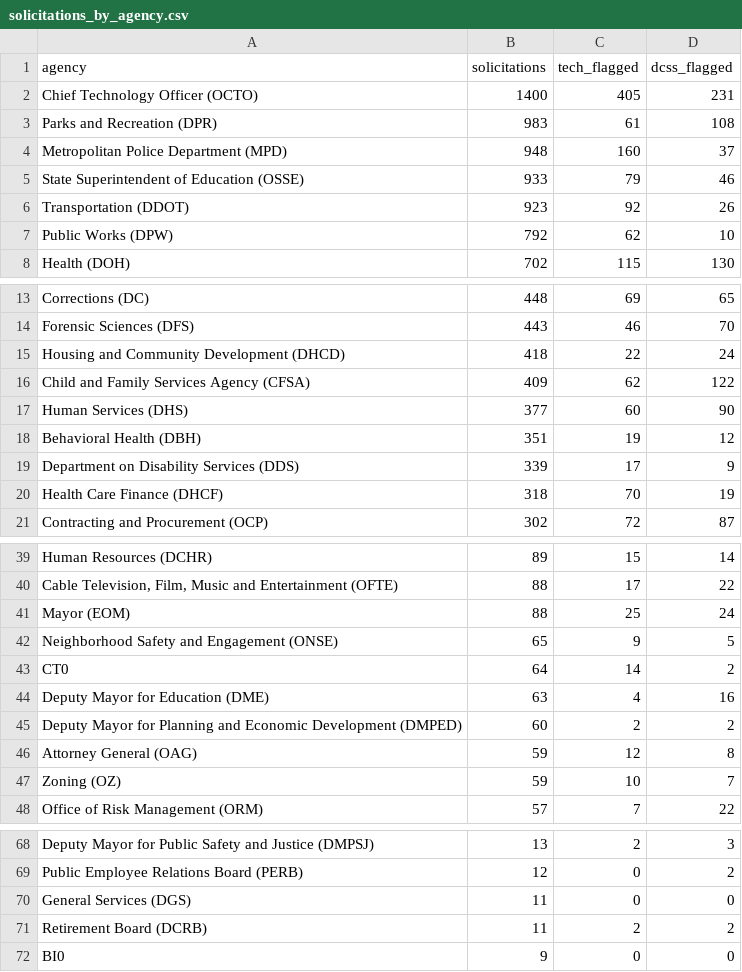
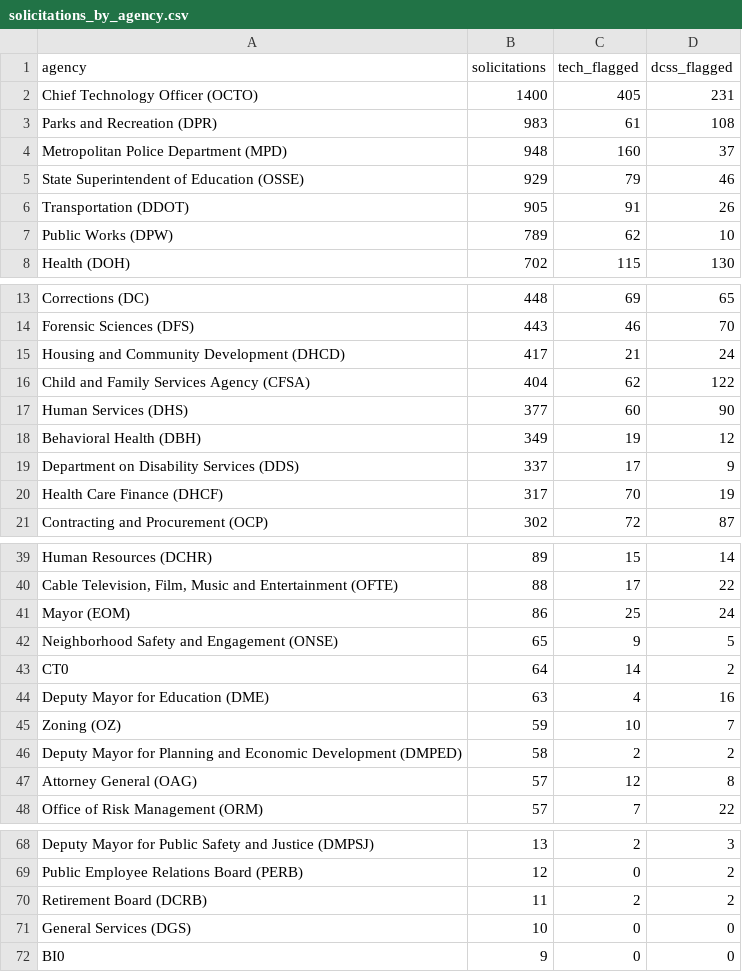
Before and after one commit to abigailhaddad/dc-software-procurement, a CSV file: data/solicitations/solicitations_by_agency.csv, drawn as a sheet; only a part is shown, gaps mark what is left out; the diff covers the shown part only.

```diff
--- a/data/solicitations/solicitations_by_agency.csv
+++ b/data/solicitations/solicitations_by_agency.csv
@@ -4,5 +4,5 @@ Parks and Recreation (DPR),983,61,108
 Metropolitan Police Department (MPD),948,160,37
-State Superintendent of Education (OSSE),933,79,46
-Transportation (DDOT),923,92,26
-Public Works (DPW),792,62,10
+State Superintendent of Education (OSSE),929,79,46
+Transportation (DDOT),905,91,26
+Public Works (DPW),789,62,10
 Health (DOH),702,115,130
@@ -14,8 +14,8 @@ Corrections (DC),448,69,65
 Forensic Sciences (DFS),443,46,70
-Housing and Community Development (DHCD),418,22,24
-Child and Family Services Agency (CFSA),409,62,122
+Housing and Community Development (DHCD),417,21,24
+Child and Family Services Agency (CFSA),404,62,122
 Human Services (DHS),377,60,90
-Behavioral Health (DBH),351,19,12
-Department on Disability Services (DDS),339,17,9
-Health Care Finance (DHCF),318,70,19
+Behavioral Health (DBH),349,19,12
+Department on Disability Services (DDS),337,17,9
+Health Care Finance (DHCF),317,70,19
 Contracting and Procurement (OCP),302,72,87
@@ -40,3 +40,3 @@ Human Resources (DCHR),89,15,14
 "Cable Television, Film, Music and Entertainment (OFTE)",88,17,22
-Mayor (EOM),88,25,24
+Mayor (EOM),86,25,24
 Neighborhood Safety and Engagement (ONSE),65,9,5
@@ -44,5 +44,5 @@ CT0,64,14,2
 Deputy Mayor for Education (DME),63,4,16
-Deputy Mayor for Planning and Economic Development (DMPED),60,2,2
-Attorney General (OAG),59,12,8
 Zoning (OZ),59,10,7
+Deputy Mayor for Planning and Economic Development (DMPED),58,2,2
+Attorney General (OAG),57,12,8
 Office of Risk Management (ORM),57,7,22
@@ -69,4 +69,4 @@ Deputy Mayor for Public Safety and Justice (DMPSJ),13,2,3
 Public Employee Relations Board (PERB),12,0,2
-General Services (DGS),11,0,0
 Retirement Board (DCRB),11,2,2
+General Services (DGS),10,0,0
 BI0,9,0,0
```
Also changed, not shown: 1 added row and 2 removed rows elsewhere in this file, data/modification_actions.csv, data/solicitations/solicitations_by_fy.csv, 10 other files.
